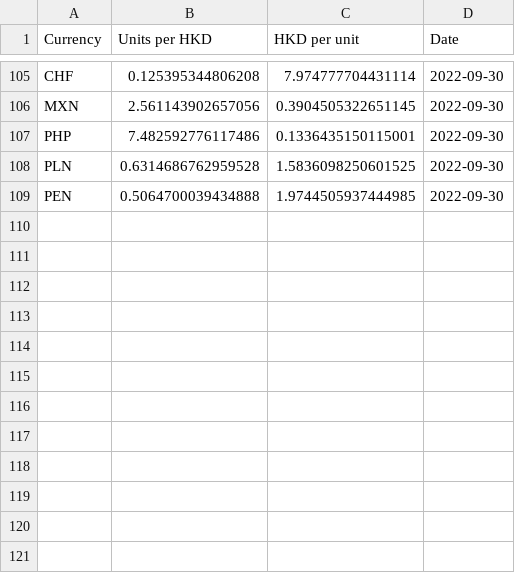
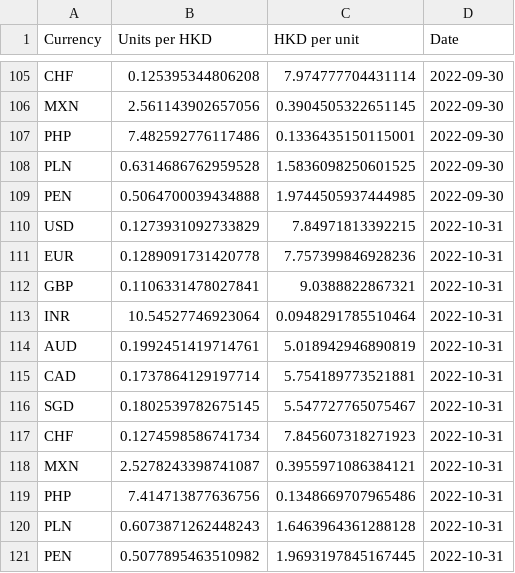
Before and after one commit to nattanarcilla/brc-pythonscripts, a CSV file: monthlyfxrate-HKD.csv, drawn as a sheet; only a part is shown, gaps mark what is left out.

```diff
--- a/monthlyfxrate-HKD.csv
+++ b/monthlyfxrate-HKD.csv
@@ -109 +109,13 @@ PLN,0.6314686762959528,1.5836098250601525,2022-09-30
 PEN,0.5064700039434888,1.9744505937444985,2022-09-30
+USD,0.1273931092733829,7.84971813392215,2022-10-31
+EUR,0.1289091731420778,7.757399846928236,2022-10-31
+GBP,0.1106331478027841,9.0388822867321,2022-10-31
+INR,10.54527746923064,0.0948291785510464,2022-10-31
+AUD,0.1992451419714761,5.018942946890819,2022-10-31
+CAD,0.1737864129197714,5.754189773521881,2022-10-31
+SGD,0.1802539782675145,5.547727765075467,2022-10-31
+CHF,0.1274598586741734,7.845607318271923,2022-10-31
+MXN,2.5278243398741087,0.3955971086384121,2022-10-31
+PHP,7.414713877636756,0.1348669707965486,2022-10-31
+PLN,0.6073871262448243,1.6463964361288128,2022-10-31
+PEN,0.5077895463510982,1.9693197845167445,2022-10-31
```
Also changed, not shown: monthlyfxrate-USD.csv.
